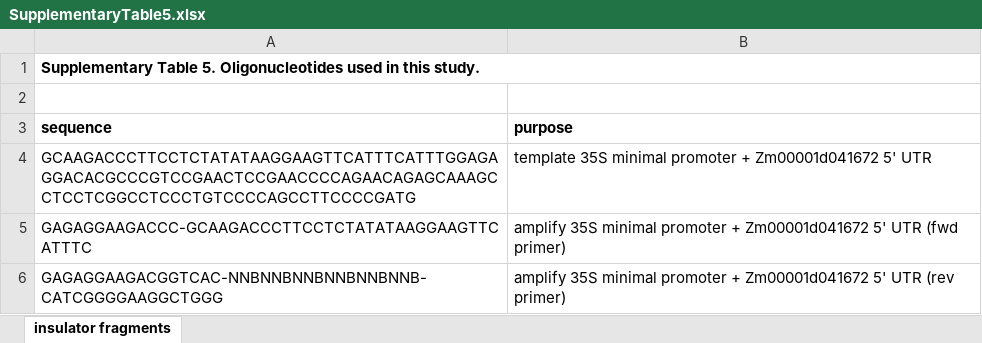
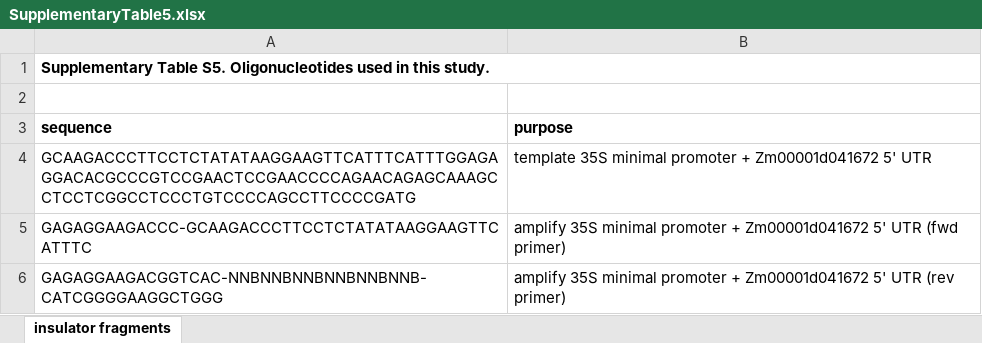
Before and after one commit to tobjores/Small-DNA-elements-can-act-as-both-insulators-and-silencers-in-plants, an Excel workbook: data/supplementary_data/SupplementaryTable5.xlsx, sheet insulator fragments, drawn as a sheet; only a part is shown; values as stored, in another font and other column widths than the file's, no borders; the diff names each change by its address in the sheet, - before the commit and + after, or states it on an @@ line.

```diff
--- a/data/supplementary_data/SupplementaryTable5.xlsx (sheet insulator fragments)
+++ b/data/supplementary_data/SupplementaryTable5.xlsx (sheet insulator fragments)
-A1 (sequence): Supplementary Table 5. Oligonucleotides used…
+A1 (sequence): Supplementary Table S5. Oligonucleotides used…
```
Also changed, not shown: data/supplementary_data/SupplementaryDataset1.xlsx, data/supplementary_data/SupplementaryDataset3.xlsx, 24 other files.
